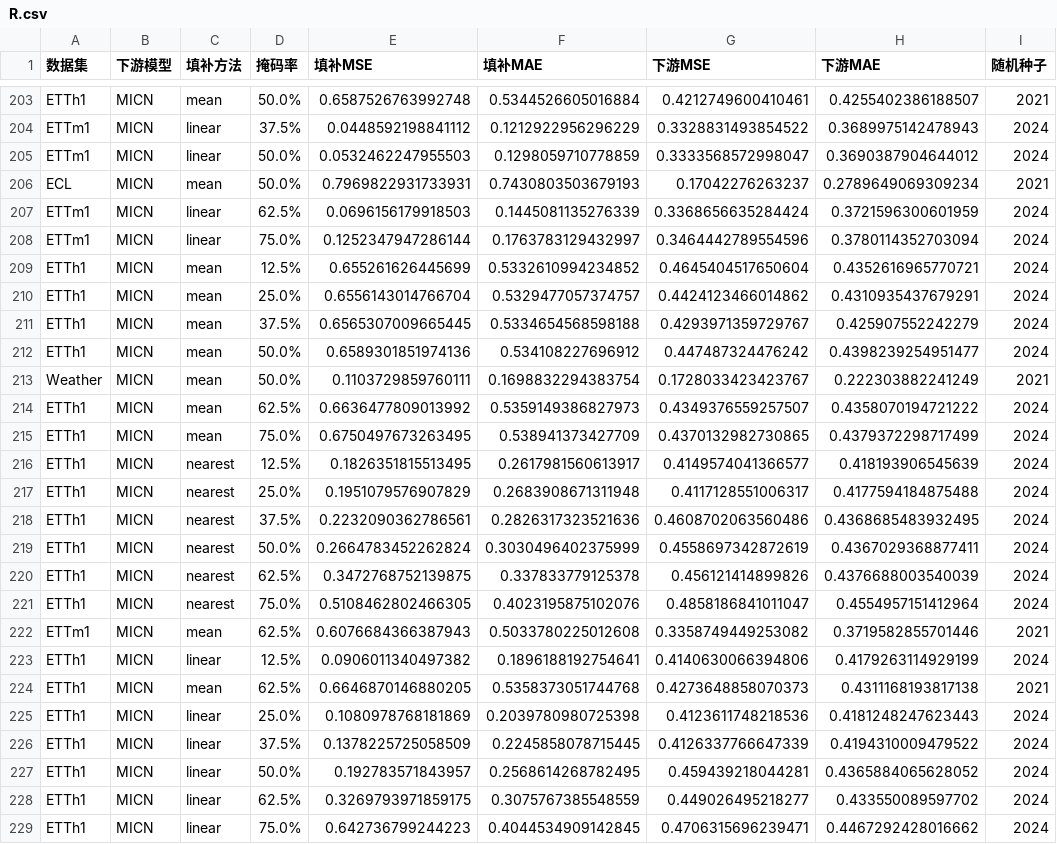
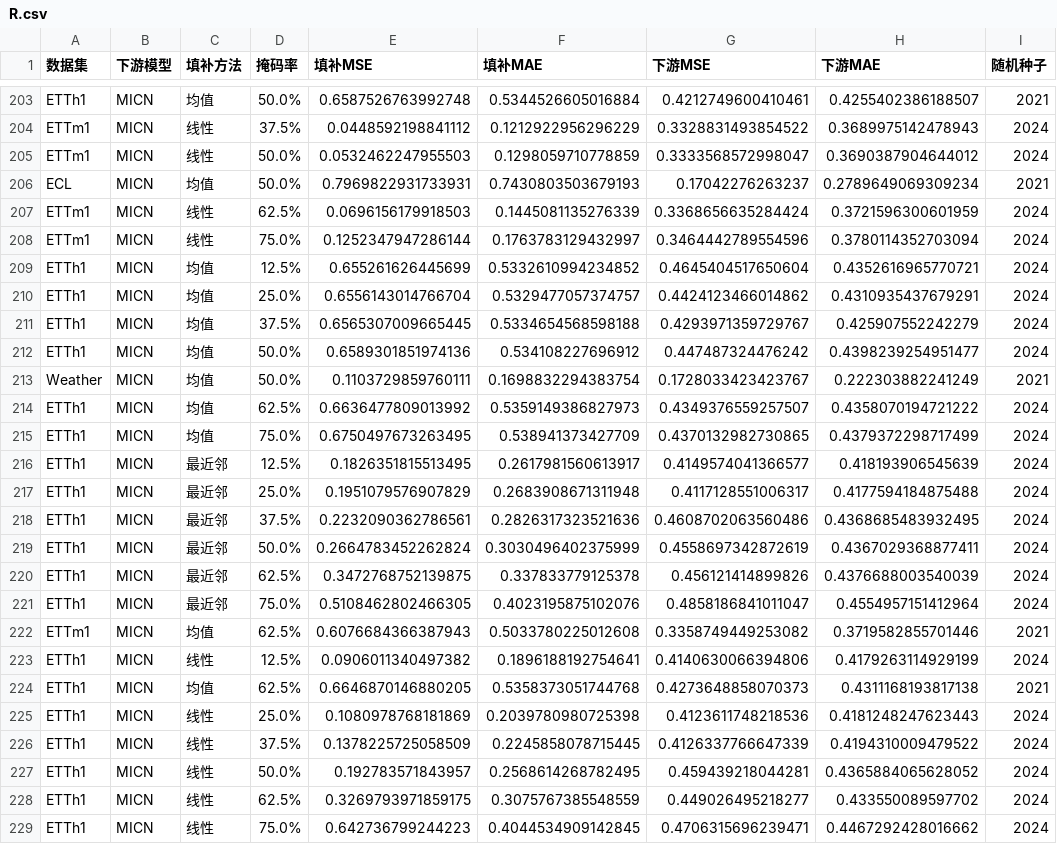
Before and after one commit to Wutianmei666/TSA, a CSV file: R.csv, drawn as a sheet; only a part is shown, gaps mark what is left out; the diff covers the shown part only; the diff names each change by its address in the sheet, - before the commit and + after, or states it on an @@ line.

```diff
--- a/R.csv
+++ b/R.csv
-C203 (填补方法): mean
+C203 (填补方法): 均值
-C204:C205 (填补方法): linear
+C204:C205 (填补方法): 线性
-C206 (填补方法): mean
+C206 (填补方法): 均值
-C207:C208 (填补方法): linear
+C207:C208 (填补方法): 线性
-C209:C215 (填补方法): mean
+C209:C215 (填补方法): 均值
-C216:C221 (填补方法): nearest
+C216:C221 (填补方法): 最近邻
-C222 (填补方法): mean
+C222 (填补方法): 均值
-C223 (填补方法): linear
+C223 (填补方法): 线性
-C224 (填补方法): mean
+C224 (填补方法): 均值
-C225:C229 (填补方法): linear
+C225:C229 (填补方法): 线性
```
Also changed, not shown: 53 edited cells elsewhere in this file, 1 other file.
